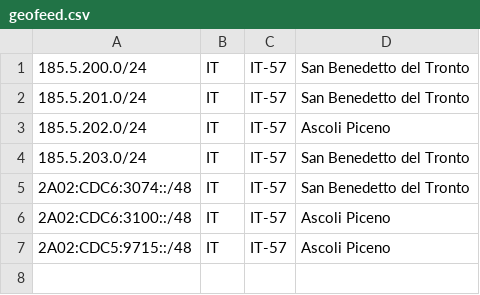
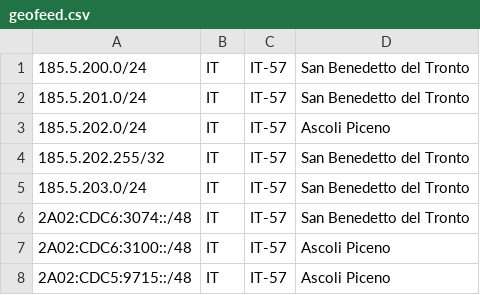
Before and after one commit to Antonio-Prado/SBTAP-geofeed, a CSV file: geofeed.csv, drawn as a sheet.

Commit message:
Update geofeed.csv

```diff
--- a/geofeed.csv
+++ b/geofeed.csv
@@ -3,2 +3,3 @@
 185.5.202.0/24,IT,IT-57,Ascoli Piceno,
+185.5.202.255/32,IT,IT-57,San Benedetto del Tronto,
 185.5.203.0/24,IT,IT-57,San Benedetto del Tronto,
```
